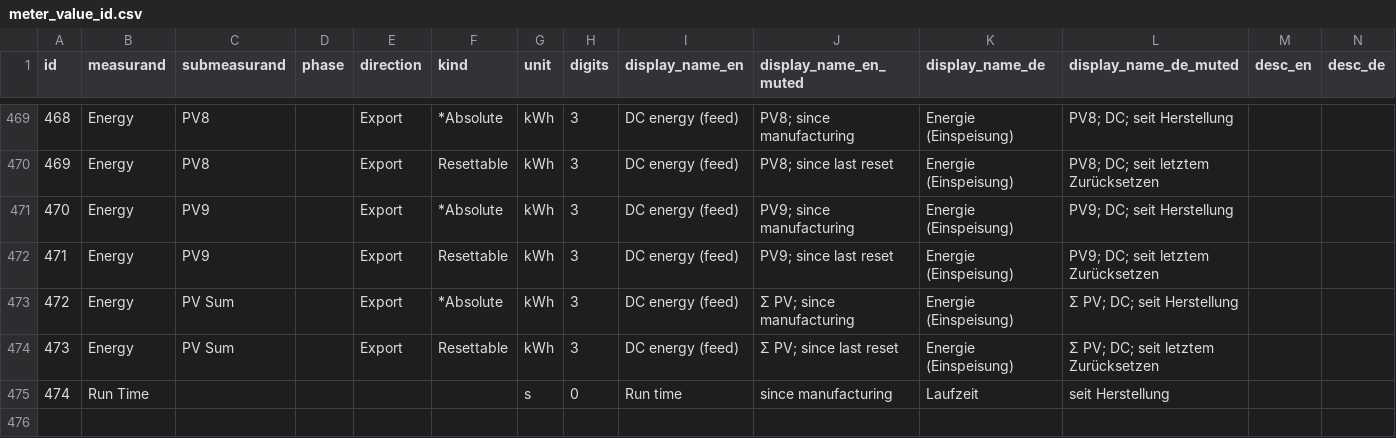
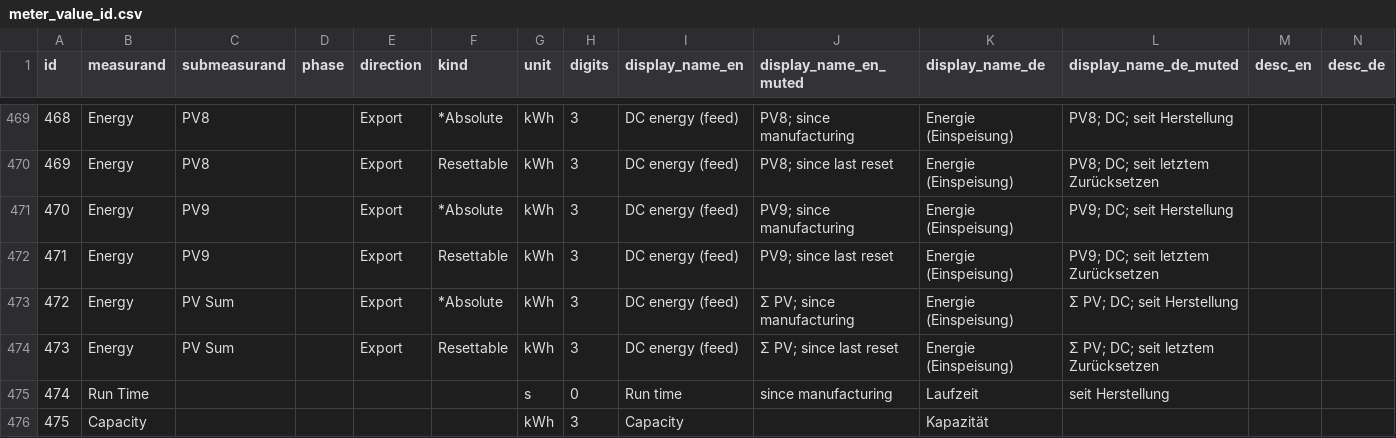
Before and after one commit to Tinkerforge/esp32-firmware, a CSV file: software/src/modules/meters/meter_value_id.csv, drawn as a sheet; only a part is shown, gaps mark what is left out; rows hold the shown columns only; the diff names each change by its address in the sheet, - before the commit and + after, or states it on an @@ line.

Commit message:
meters: Add capacity

```diff
--- a/software/src/modules/meters/meter_value_id.csv
+++ b/software/src/modules/meters/meter_value_id.csv
+row 476: 475 | Capacity |  |  |  |  | kWh | 3 | Capacity |  | Kapazität
```
